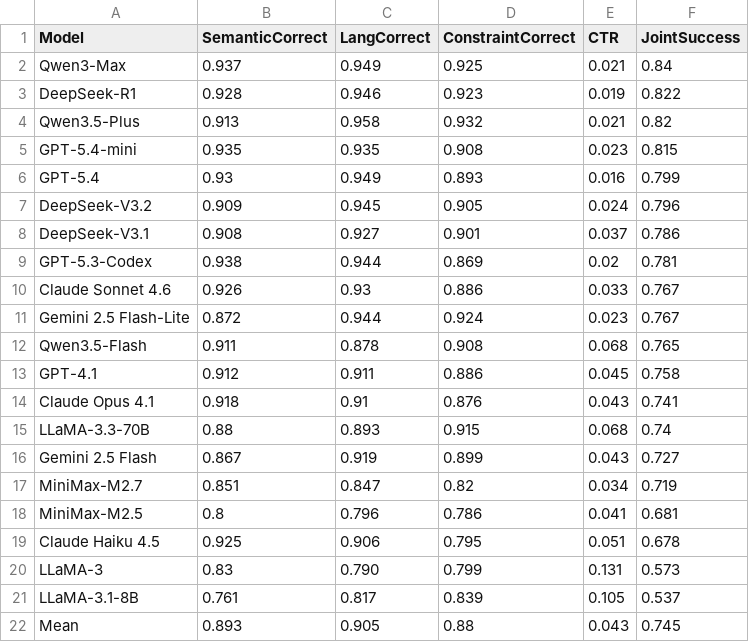
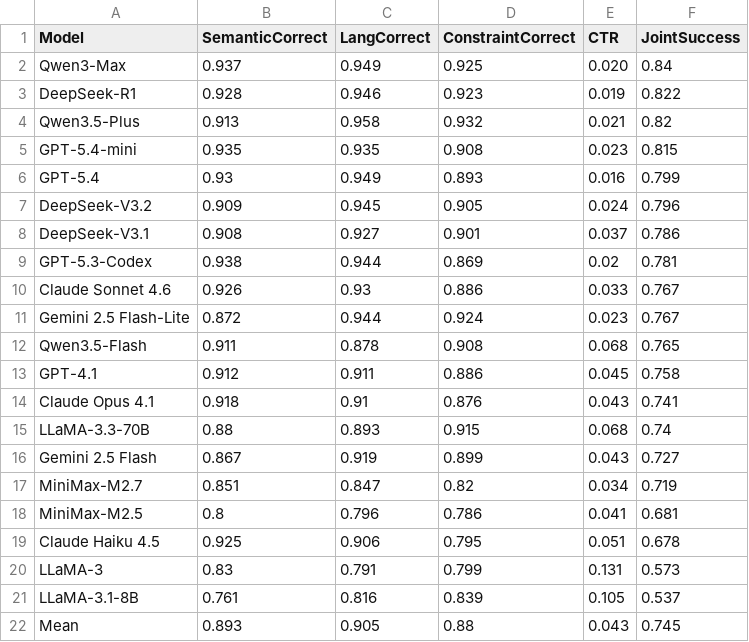
Before and after one commit to Qishi7/MTM_Bench, a CSV file: results/table1_main_results.csv, drawn as a sheet.

Commit message:
Correct four aggregate table cells from archived scores

```diff
--- a/results/table1_main_results.csv
+++ b/results/table1_main_results.csv
@@ -1,3 +1,3 @@
 Model,SemanticCorrect,LangCorrect,ConstraintCorrect,CTR,JointSuccess
-Qwen3-Max,0.937,0.949,0.925,0.021,0.84
+Qwen3-Max,0.937,0.949,0.925,0.020,0.84
 DeepSeek-R1,0.928,0.946,0.923,0.019,0.822
@@ -19,4 +19,4 @@ MiniMax-M2.5,0.8,0.796,0.786,0.041,0.681
 Claude Haiku 4.5,0.925,0.906,0.795,0.051,0.678
-LLaMA-3,0.83,0.790,0.799,0.131,0.573
-LLaMA-3.1-8B,0.761,0.817,0.839,0.105,0.537
+LLaMA-3,0.83,0.791,0.799,0.131,0.573
+LLaMA-3.1-8B,0.761,0.816,0.839,0.105,0.537
 Mean,0.893,0.905,0.88,0.043,0.745
```
Also changed, not shown: results/table4_model_family_tokens.csv.
